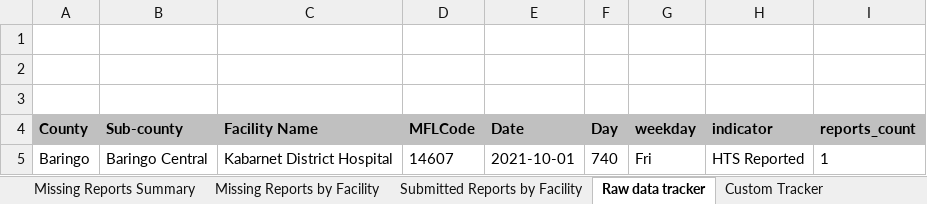
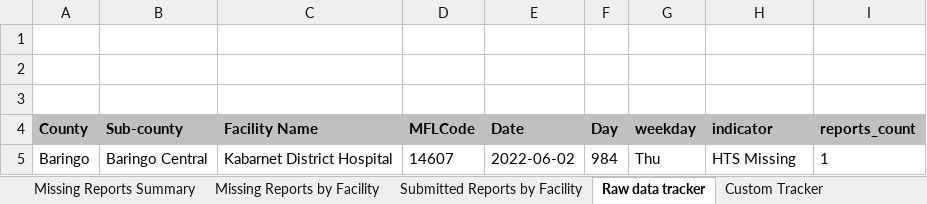
Before and after one commit to elkant/Cohorts, an Excel workbook: web/surgetracker.xlsx, sheet Raw data tracker, drawn as a sheet; values as stored, in another font and other column widths than the file's, no borders; table styles not drawn; the diff names each change by its address in the sheet, - before the commit and + after, or states it on an @@ line.

```diff
--- a/web/surgetracker.xlsx (sheet Raw data tracker)
+++ b/web/surgetracker.xlsx (sheet Raw data tracker)
-E5 (Date): 2021-10-01
+E5 (Date): 2022-06-02
-F5 (Day): 740
+F5 (Day): 984
-G5 (weekday): Fri
+G5 (weekday): Thu
-H5 (indicator): HTS Reported
+H5 (indicator): HTS Missing
```
Also changed, not shown: sheet Missing Reports by Facility, sheet Submitted Reports by Facility, sheet Custom Tracker, sheet Missing Reports Summary, charts or pictures, web/KP_F1.xlsx, web/gapsreported.xlsx, 46 other files.
